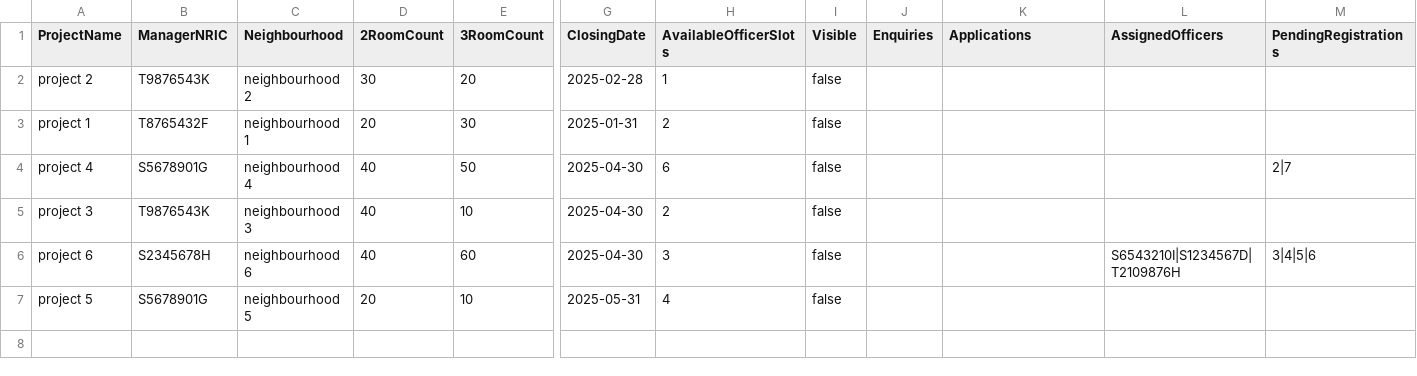
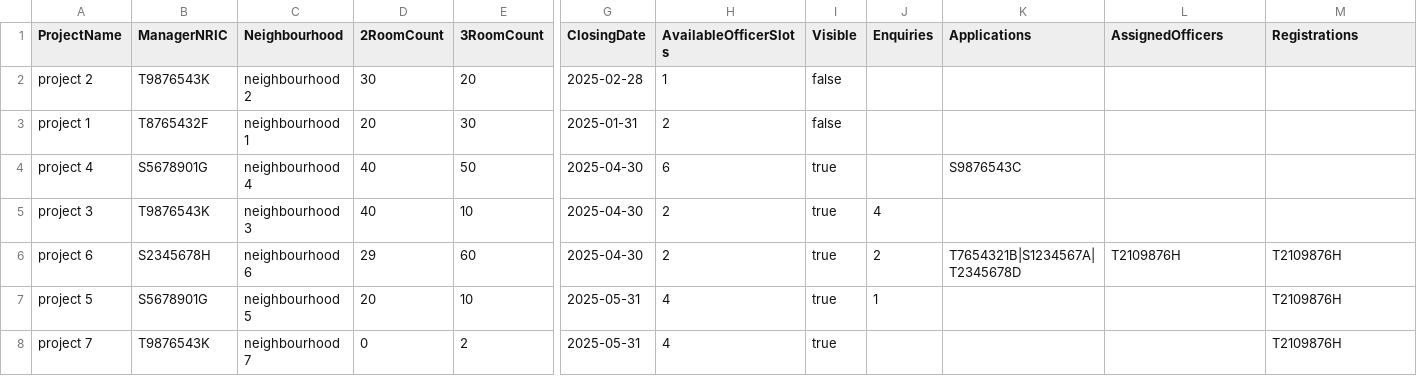
Before and after one commit to Shadowblazer93/SC2002-BTO-Project, a CSV file: src/database/ProjectList.csv, drawn as a sheet; only a part is shown, gaps mark what is left out; rows hold the shown columns only; the diff names each change by its address in the sheet, - before the commit and + after, or states it on an @@ line.

```diff
--- a/src/database/ProjectList.csv
+++ b/src/database/ProjectList.csv
-M1: PendingRegistrations
+M1: Registrations
-I4:I7 (Visible): false
+I4:I7 (Visible): true
-K4 (Applications): (empty)
+K4 (Applications): S9876543C
-M4 (Registrations): 2|7
+M4 (Registrations): (empty)
-J5 (Enquiries): (empty)
+J5 (Enquiries): 4
-D6 (2RoomCount): 40
+D6 (2RoomCount): 29
-H6 (AvailableOfficerSlots): 3
+H6 (AvailableOfficerSlots): 2
-J6 (Enquiries): (empty)
+J6 (Enquiries): 2
-K6 (Applications): (empty)
+K6 (Applications): T7654321B|S1234567A|T2345678D
-L6 (AssignedOfficers): S6543210I|S1234567D|T2109876H
+L6 (AssignedOfficers): T2109876H
-M6 (Registrations): 3|4|5|6
+M6 (Registrations): T2109876H
-J7 (Enquiries): (empty)
+J7 (Enquiries): 1
-M7 (Registrations): (empty)
+M7 (Registrations): T2109876H
+row 8: project 7 | T9876543K | neighbourhood 7 | 0 | 2 | 2025-05-31 | 4 | true |  |  |  | T2109876H
```
Also changed, not shown: src/database/OfficerList.csv, 22 other files.
